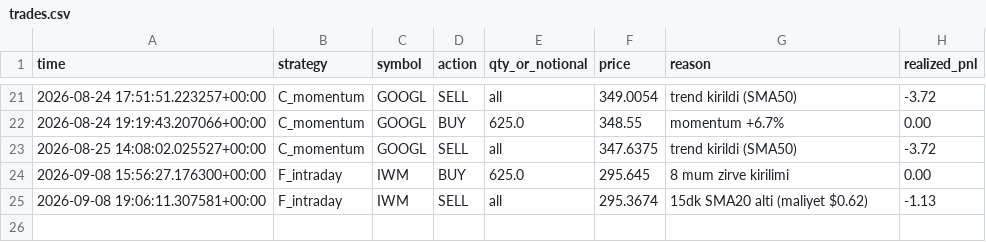
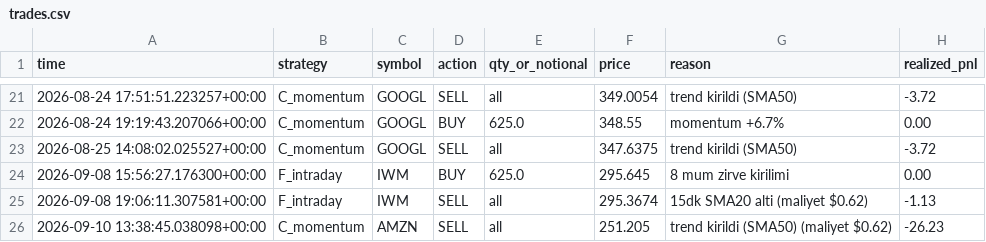
Before and after one commit to Mehmet-ai340/trading-bot, a CSV file: trades.csv, drawn as a sheet; only a part is shown, gaps mark what is left out.

```diff
--- a/trades.csv
+++ b/trades.csv
@@ -25 +25,2 @@ time,strategy,symbol,action,qty_or_notional,price,reason,realized_pnl
 2026-09-08 19:06:11.307581+00:00,F_intraday,IWM,SELL,all,295.3674,15dk SMA20 alti (maliyet $0.62),-1.13
+2026-09-10 13:38:45.038098+00:00,C_momentum,AMZN,SELL,all,251.205,trend kirildi (SMA50) (maliyet $0.62),-26.23
```
Also changed, not shown: 3 other files.
